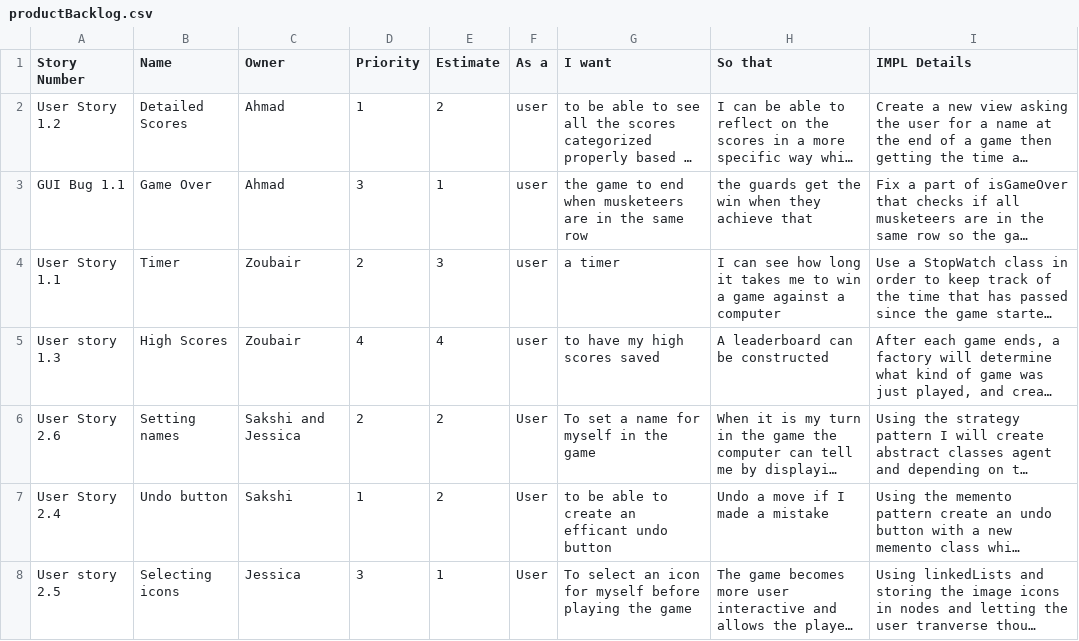
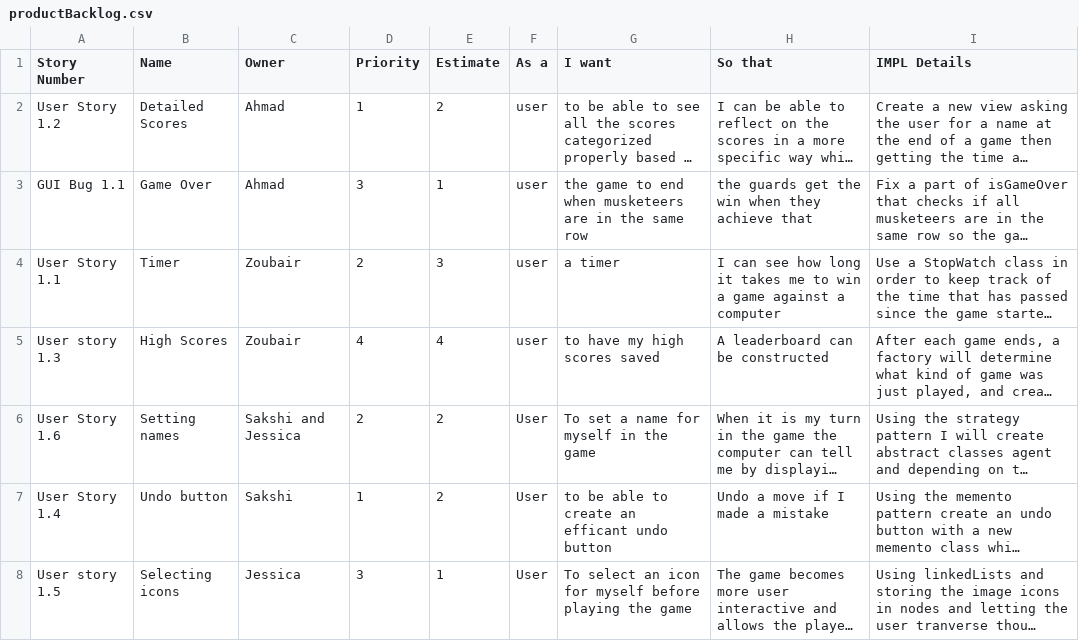
Before and after one commit to battajes/ThreeMusketeers2, a CSV file: doc/s0/productBacklog.csv, drawn as a sheet; long unchanged cells end in …; the diff names each change by its address in the sheet, - before the commit and + after, or states it on an @@ line.

Commit message:
Update productBacklog.csv

```diff
--- a/doc/s0/productBacklog.csv
+++ b/doc/s0/productBacklog.csv
-A6 (Story Number): User Story 2.6
+A6 (Story Number): User Story 1.6
-A7 (Story Number): User Story 2.4
+A7 (Story Number): User Story 1.4
-A8 (Story Number): User story 2.5
+A8 (Story Number): User story 1.5
```
